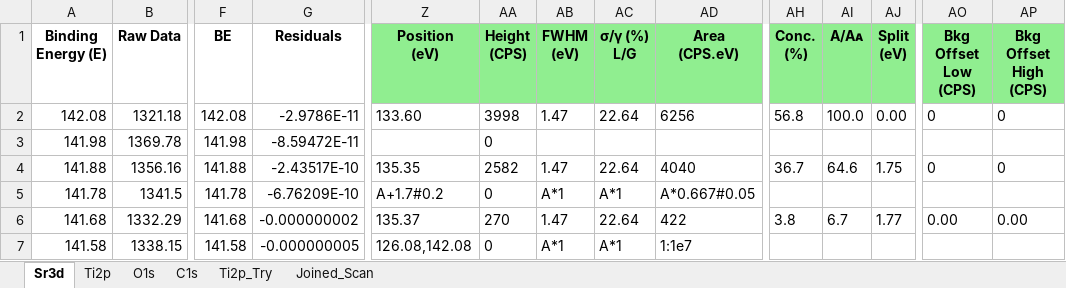
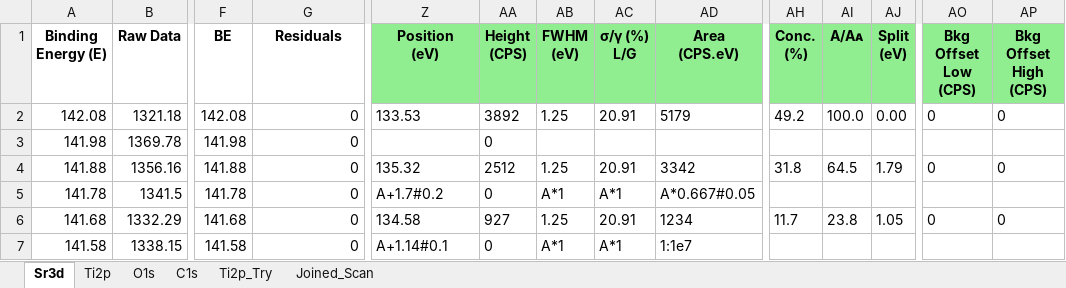
Before and after one commit to KherveFitting/KherveFitting, an Excel workbook: DATA/UKSAF/LaSrTiO3.xlsx, sheet Sr3d, drawn as a sheet; only a part is shown, gaps mark what is left out; values as stored, in another font and other column widths than the file's, no borders; charts and pictures not drawn; the diff covers the shown part only; the diff names each change by its address in the sheet, - before the commit and + after, or states it on an @@ line.

Commit message:
Mac: Optimise Area screen for Mac part 1

```diff
--- a/DATA/UKSAF/LaSrTiO3.xlsx (sheet Sr3d)
+++ b/DATA/UKSAF/LaSrTiO3.xlsx (sheet Sr3d)
-G2 (Residuals): -2.9786E-11
+G2 (Residuals): 0
-Z2 (Position (eV)): 133.60
+Z2 (Position (eV)): 133.53
-AA2 (Height (CPS)): 3998
+AA2 (Height (CPS)): 3892
-AB2 (FWHM (eV)): 1.47
+AB2 (FWHM (eV)): 1.25
-AC2 (σ/γ (%) L/G): 22.64
+AC2 (σ/γ (%) L/G): 20.91
-AD2 (Area (CPS.eV)): 6256
+AD2 (Area (CPS.eV)): 5179
-AH2 (Conc. (%)): 56.8
+AH2 (Conc. (%)): 49.2
-G3 (Residuals): -8.59472E-11
+G3 (Residuals): 0
-G4 (Residuals): -2.43517E-10
+G4 (Residuals): 0
-Z4 (Position (eV)): 135.35
+Z4 (Position (eV)): 135.32
-AA4 (Height (CPS)): 2582
+AA4 (Height (CPS)): 2512
-AB4 (FWHM (eV)): 1.47
+AB4 (FWHM (eV)): 1.25
-AC4 (σ/γ (%) L/G): 22.64
+AC4 (σ/γ (%) L/G): 20.91
-AD4 (Area (CPS.eV)): 4040
+AD4 (Area (CPS.eV)): 3342
-AH4 (Conc. (%)): 36.7
+AH4 (Conc. (%)): 31.8
-AI4 (A/Aᴀ): 64.6
+AI4 (A/Aᴀ): 64.5
-AJ4 (Split (eV)): 1.75
+AJ4 (Split (eV)): 1.79
-G5 (Residuals): -6.76209E-10
+G5 (Residuals): 0
-G6 (Residuals): -0.000000002
+G6 (Residuals): 0
-Z6 (Position (eV)): 135.37
+Z6 (Position (eV)): 134.58
-AA6 (Height (CPS)): 270
+AA6 (Height (CPS)): 927
-AB6 (FWHM (eV)): 1.47
+AB6 (FWHM (eV)): 1.25
-AC6 (σ/γ (%) L/G): 22.64
+AC6 (σ/γ (%) L/G): 20.91
-AD6 (Area (CPS.eV)): 422
+AD6 (Area (CPS.eV)): 1234
-AH6 (Conc. (%)): 3.8
+AH6 (Conc. (%)): 11.7
-AI6 (A/Aᴀ): 6.7
+AI6 (A/Aᴀ): 23.8
-AJ6 (Split (eV)): 1.77
+AJ6 (Split (eV)): 1.05
-AO6 (Bkg Offset Low (CPS)): 0.00
+AO6 (Bkg Offset Low (CPS)): 0
-AP6 (Bkg Offset High (CPS)): 0.00
+AP6 (Bkg Offset High (CPS)): 0
-G7 (Residuals): -0.000000005
+G7 (Residuals): 0
-Z7 (Position (eV)): 126.08,142.08
+Z7 (Position (eV)): A+1.14#0.1
```
Also changed, not shown: 627 edited cells elsewhere in this sheet, charts or pictures, 3 other files.
